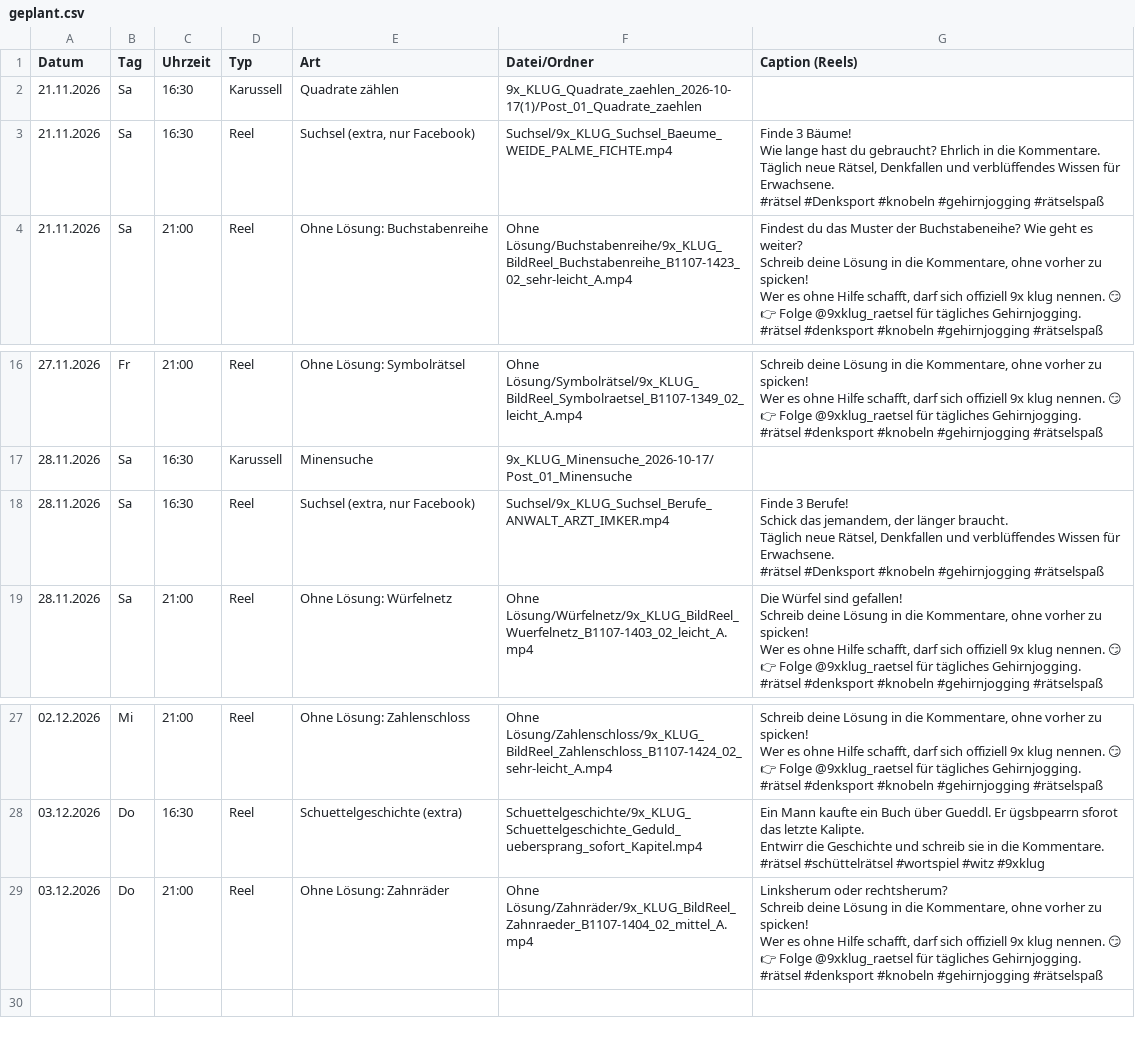
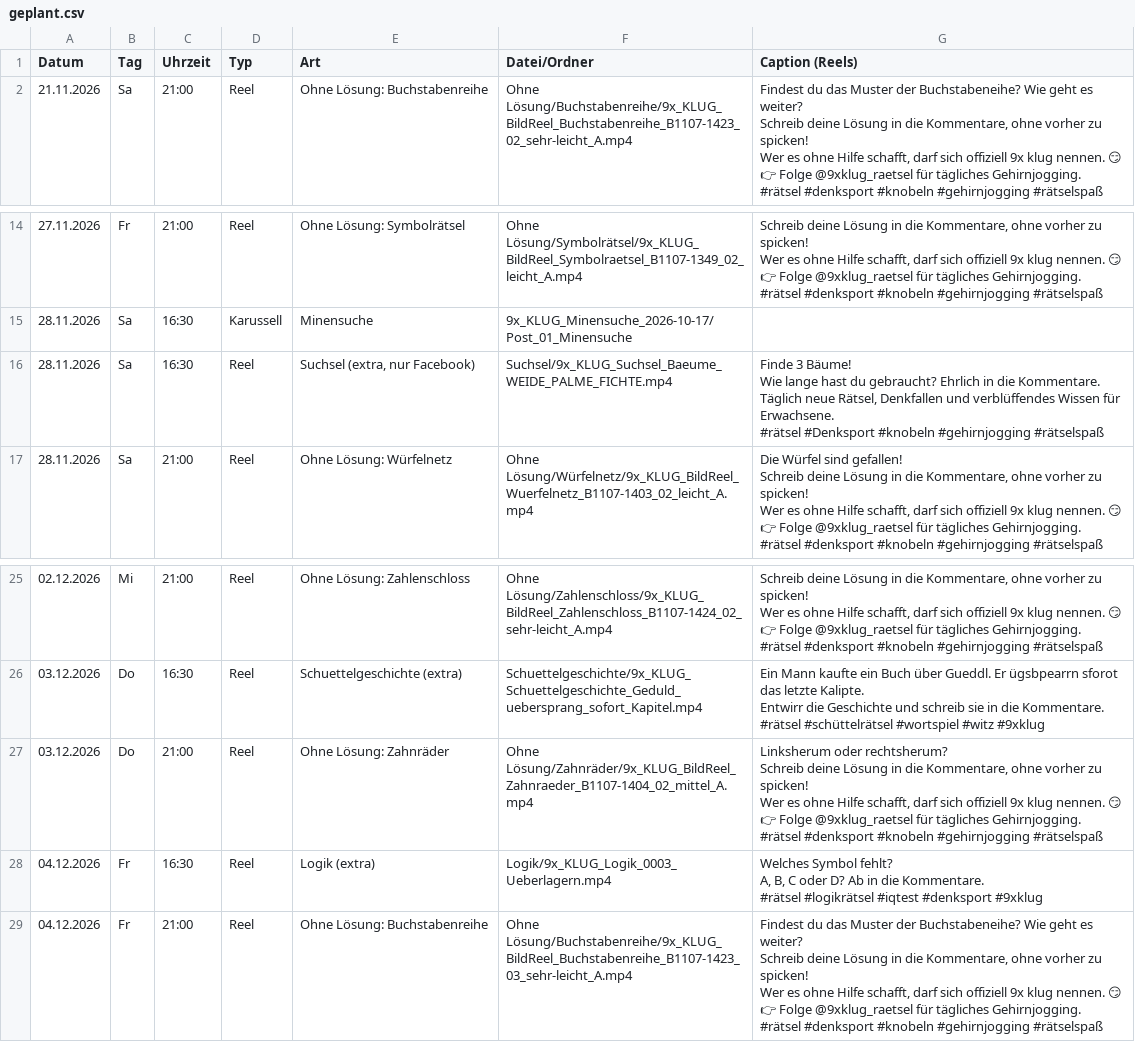
Before and after one commit to 9xKLUG/9xklug-autopost, a CSV file: status/geplant.csv, drawn as a sheet; only a part is shown, gaps mark what is left out.

```diff
--- a/status/geplant.csv
+++ b/status/geplant.csv
@@ -1,9 +1,2 @@
 Datum;Tag;Uhrzeit;Typ;Art;Datei/Ordner;Caption (Reels)
-21.11.2026;Sa;16:30;Karussell;Quadrate zählen;9x_KLUG_Quadrate_zaehlen_2026-10-17(1)/Post_01_Quadrate_zaehlen;
-21.11.2026;Sa;16:30;Reel;Suchsel (extra, nur Facebook);Suchsel/9x_KLUG_Suchsel_Baeume_WEIDE_PALME_FICHTE.mp4;"Finde 3 Bäume!
-Wie lange hast du gebraucht? Ehrlich in die Kommentare.
-
-Täglich neue Rätsel, Denkfallen und verblüffendes Wissen für Erwachsene.
-
-#rätsel #Denksport #knobeln #gehirnjogging #rätselspaß"
 21.11.2026;Sa;21:00;Reel;Ohne Lösung: Buchstabenreihe;Ohne Lösung/Buchstabenreihe/9x_KLUG_BildReel_Buchstabenreihe_B1107-1423_02_sehr-leicht_A.mp4;"Findest du das Muster der Buchstabeneihe? Wie geht es weiter?
@@ -94,8 +87,8 @@ Wer es ohne Hilfe schafft, darf sich offiziell 9x klug nennen. 😏
 28.11.2026;Sa;16:30;Karussell;Minensuche;9x_KLUG_Minensuche_2026-10-17/Post_01_Minensuche;
-28.11.2026;Sa;16:30;Reel;Suchsel (extra, nur Facebook);Suchsel/9x_KLUG_Suchsel_Berufe_ANWALT_ARZT_IMKER.mp4;"Finde 3 Berufe!
-Schick das jemandem, der länger braucht.
-
-Täglich neue Rätsel, Denkfallen und verblüffendes Wissen für Erwachsene.
-
-#rätsel #Denksport #knobeln #gehirnjogging #rätselspaß"
+28.11.2026;Sa;16:30;Reel;Suchsel (extra, nur Facebook);Suchsel/9x_KLUG_Suchsel_Baeume_WEIDE_PALME_FICHTE.mp4;"Finde 3 Bäume!
+Wie lange hast du gebraucht? Ehrlich in die Kommentare.
+
+Täglich neue Rätsel, Denkfallen und verblüffendes Wissen für Erwachsene.
+
+#rätsel #Denksport #knobeln #gehirnjogging #rätselspaß"
 28.11.2026;Sa;21:00;Reel;Ohne Lösung: Würfelnetz;Ohne Lösung/Würfelnetz/9x_KLUG_BildReel_Wuerfelnetz_B1107-1403_02_leicht_A.mp4;"Die Würfel sind gefallen!
@@ -167 +160,13 @@ Wer es ohne Hilfe schafft, darf sich offiziell 9x klug nennen. 😏
 #rätsel #denksport #knobeln #gehirnjogging #rätselspaß"
+04.12.2026;Fr;16:30;Reel;Logik (extra);Logik/9x_KLUG_Logik_0003_Ueberlagern.mp4;"Welches Symbol fehlt?
+A, B, C oder D? Ab in die Kommentare.
+
+#rätsel #logikrätsel #iqtest #denksport #9xklug"
+04.12.2026;Fr;21:00;Reel;Ohne Lösung: Buchstabenreihe;Ohne Lösung/Buchstabenreihe/9x_KLUG_BildReel_Buchstabenreihe_B1107-1423_03_sehr-leicht_A.mp4;"Findest du das Muster der Buchstabeneihe? Wie geht es weiter?
+
+Schreib deine Lösung in die Kommentare, ohne vorher zu spicken!
+Wer es ohne Hilfe schafft, darf sich offiziell 9x klug nennen. 😏
+
+👉 Folge @9xklug_raetsel für tägliches Gehirnjogging.
+
+#rätsel #denksport #knobeln #gehirnjogging #rätselspaß"
```
Also changed, not shown: status/gepostet.csv, 1 other file.
